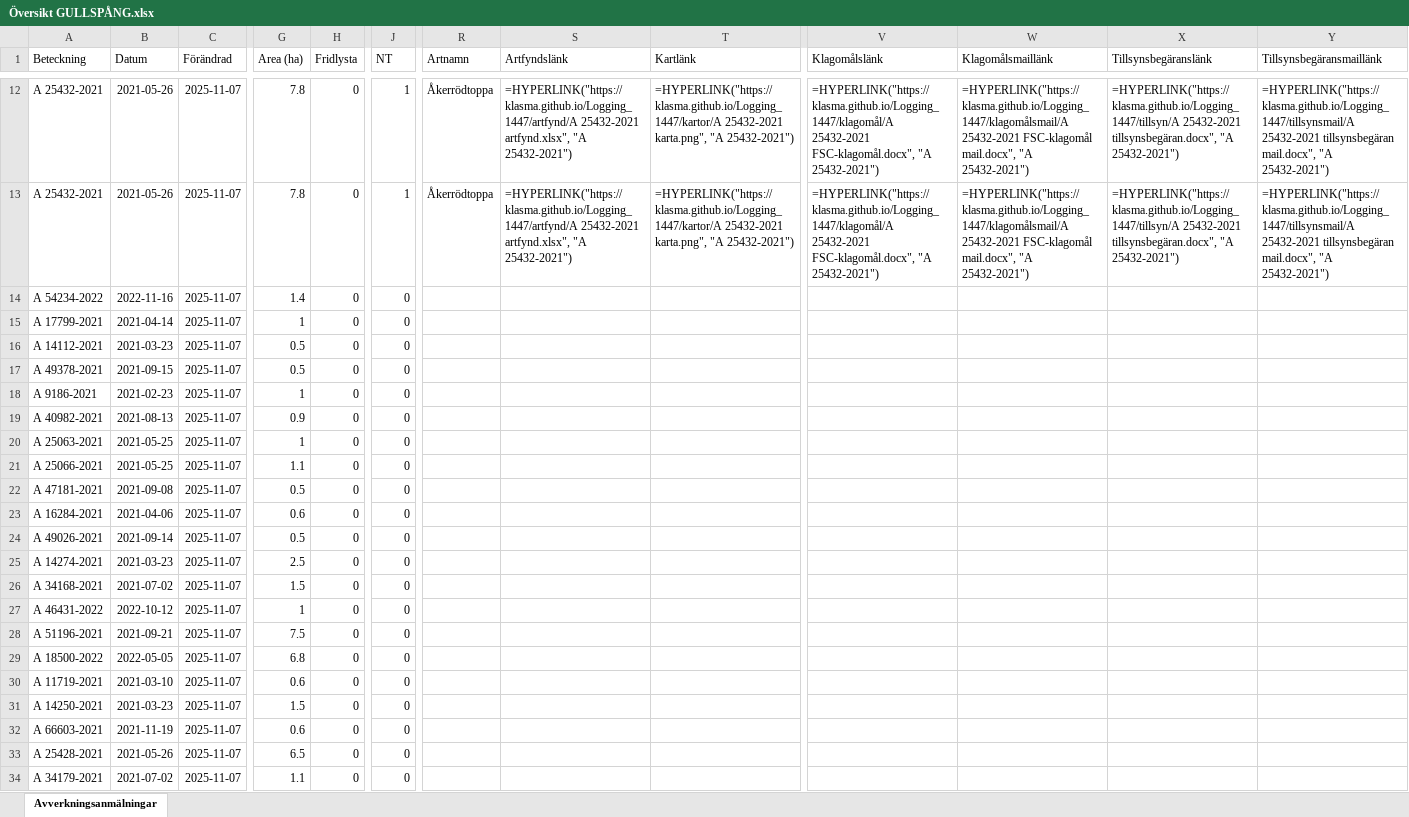
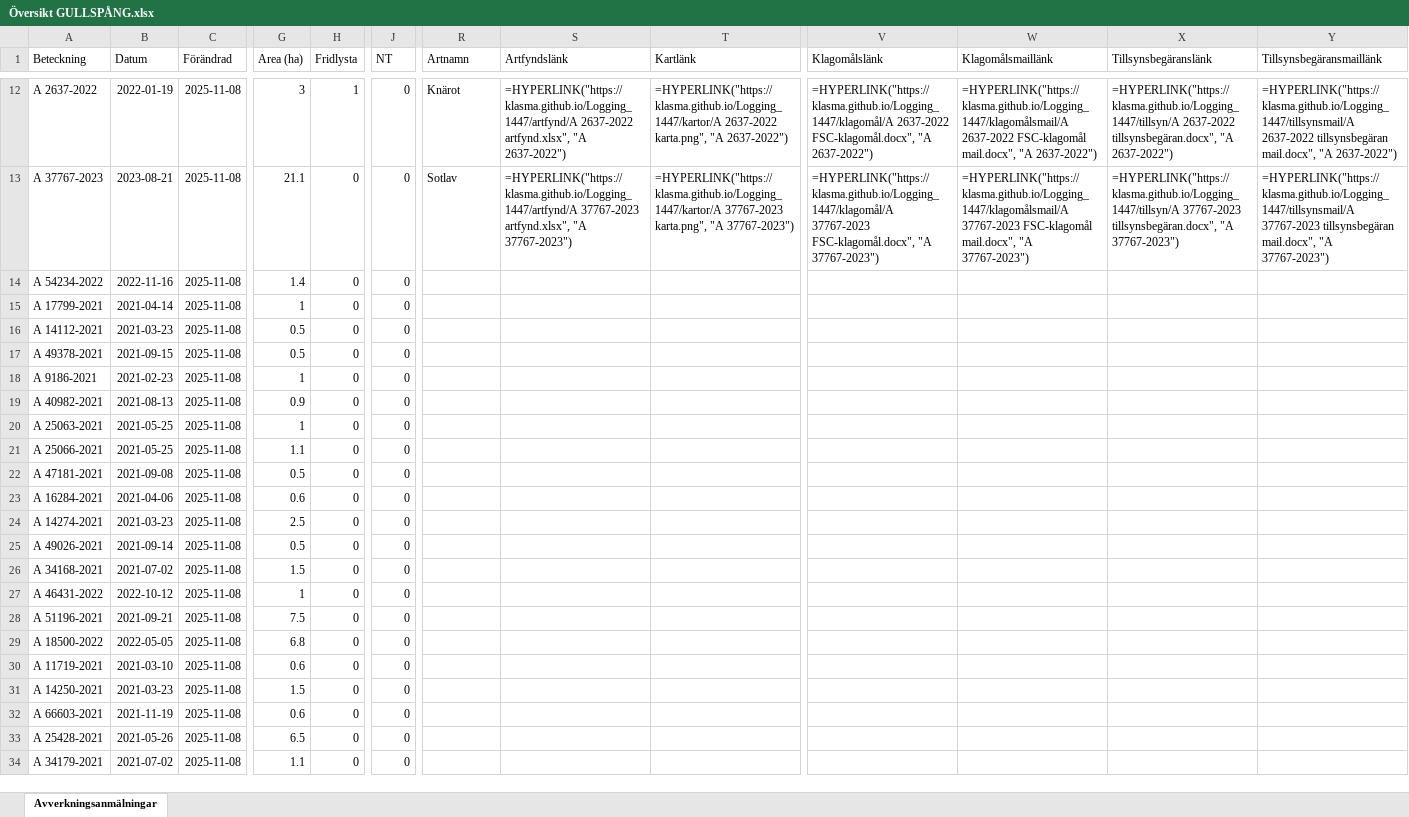
Before and after one commit to klasma/Logging_1447, an Excel workbook: Översikt GULLSPÅNG.xlsx, sheet Avverkningsanmälningar, drawn as a sheet; only a part is shown, gaps mark what is left out; values as stored, in another font and other column widths than the file's, no borders; formulas without a stored value are shown as written; the diff covers the shown part only; the diff names each change by its address in the sheet, - before the commit and + after, or states it on an @@ line.

```diff
--- a/Översikt GULLSPÅNG.xlsx (sheet Avverkningsanmälningar)
+++ b/Översikt GULLSPÅNG.xlsx (sheet Avverkningsanmälningar)
-A12 (Beteckning): A 25432-2021
+A12 (Beteckning): A 2637-2022
-B12 (Datum): 2021-05-26
+B12 (Datum): 2022-01-19
-C12:C34 (Förändrad): 2025-11-07
+C12:C34 (Förändrad): 2025-11-08
-G12 (Area (ha)): 7.8
+G12 (Area (ha)): 3
-H12 (Fridlysta): 0
+H12 (Fridlysta): 1
-J12:J13 (NT): 1
+J12:J13 (NT): 0
-R12 (Artnamn): Åkerrödtoppa
+R12 (Artnamn): Knärot
-S12 (Artfyndslänk): =HYPERLINK("https://klasma.github.io/Logging_1447/artfynd/A 25432-2021 artfynd.xlsx", "A 25432-2021")
+S12 (Artfyndslänk): =HYPERLINK("https://klasma.github.io/Logging_1447/artfynd/A 2637-2022 artfynd.xlsx", "A 2637-2022")
-T12 (Kartlänk): =HYPERLINK("https://klasma.github.io/Logging_1447/kartor/A 25432-2021 karta.png", "A 25432-2021")
+T12 (Kartlänk): =HYPERLINK("https://klasma.github.io/Logging_1447/kartor/A 2637-2022 karta.png", "A 2637-2022")
-V12 (Klagomålslänk): =HYPERLINK("https://klasma.github.io/Logging_1447/klagomål/A 25432-2021 FSC-klagomål.docx", "A 25432-2021")
+V12 (Klagomålslänk): =HYPERLINK("https://klasma.github.io/Logging_1447/klagomål/A 2637-2022 FSC-klagomål.docx", "A 2637-2022")
-W12 (Klagomålsmaillänk): =HYPERLINK("https://klasma.github.io/Logging_1447/klagomålsmail/A 25432-2021 FSC-klagomål mail.docx", "A 25432-2021")
+W12 (Klagomålsmaillänk): =HYPERLINK("https://klasma.github.io/Logging_1447/klagomålsmail/A 2637-2022 FSC-klagomål mail.docx", "A 2637-2022")
-X12 (Tillsynsbegäranslänk): =HYPERLINK("https://klasma.github.io/Logging_1447/tillsyn/A 25432-2021 tillsynsbegäran.docx", "A 25432-2021")
+X12 (Tillsynsbegäranslänk): =HYPERLINK("https://klasma.github.io/Logging_1447/tillsyn/A 2637-2022 tillsynsbegäran.docx", "A 2637-2022")
-Y12 (Tillsynsbegäransmaillänk): =HYPERLINK("https://klasma.github.io/Logging_1447/tillsynsmail/A 25432-2021 tillsynsbegäran mail.docx", "A 25432-2021")
+Y12 (Tillsynsbegäransmaillänk): =HYPERLINK("https://klasma.github.io/Logging_1447/tillsynsmail/A 2637-2022 tillsynsbegäran mail.docx", "A 2637-2022")
-A13 (Beteckning): A 25432-2021
+A13 (Beteckning): A 37767-2023
-B13 (Datum): 2021-05-26
+B13 (Datum): 2023-08-21
-G13 (Area (ha)): 7.8
+G13 (Area (ha)): 21.1
-R13 (Artnamn): Åkerrödtoppa
+R13 (Artnamn): Sotlav
-S13 (Artfyndslänk): =HYPERLINK("https://klasma.github.io/Logging_1447/artfynd/A 25432-2021 artfynd.xlsx", "A 25432-2021")
+S13 (Artfyndslänk): =HYPERLINK("https://klasma.github.io/Logging_1447/artfynd/A 37767-2023 artfynd.xlsx", "A 37767-2023")
-T13 (Kartlänk): =HYPERLINK("https://klasma.github.io/Logging_1447/kartor/A 25432-2021 karta.png", "A 25432-2021")
+T13 (Kartlänk): =HYPERLINK("https://klasma.github.io/Logging_1447/kartor/A 37767-2023 karta.png", "A 37767-2023")
-V13 (Klagomålslänk): =HYPERLINK("https://klasma.github.io/Logging_1447/klagomål/A 25432-2021 FSC-klagomål.docx", "A 25432-2021")
+V13 (Klagomålslänk): =HYPERLINK("https://klasma.github.io/Logging_1447/klagomål/A 37767-2023 FSC-klagomål.docx", "A 37767-2023")
-W13 (Klagomålsmaillänk): =HYPERLINK("https://klasma.github.io/Logging_1447/klagomålsmail/A 25432-2021 FSC-klagomål mail.docx", "A 25432-2021")
+W13 (Klagomålsmaillänk): =HYPERLINK("https://klasma.github.io/Logging_1447/klagomålsmail/A 37767-2023 FSC-klagomål mail.docx", "A 37767-2023")
-X13 (Tillsynsbegäranslänk): =HYPERLINK("https://klasma.github.io/Logging_1447/tillsyn/A 25432-2021 tillsynsbegäran.docx", "A 25432-2021")
+X13 (Tillsynsbegäranslänk): =HYPERLINK("https://klasma.github.io/Logging_1447/tillsyn/A 37767-2023 tillsynsbegäran.docx", "A 37767-2023")
-Y13 (Tillsynsbegäransmaillänk): =HYPERLINK("https://klasma.github.io/Logging_1447/tillsynsmail/A 25432-2021 tillsynsbegäran mail.docx", "A 25432-2021")
+Y13 (Tillsynsbegäransmaillänk): =HYPERLINK("https://klasma.github.io/Logging_1447/tillsynsmail/A 37767-2023 tillsynsbegäran mail.docx", "A 37767-2023")
-A24 (Beteckning): A 49026-2021
+A24 (Beteckning): A 14274-2021
-B24 (Datum): 2021-09-14
+B24 (Datum): 2021-03-23
-G24 (Area (ha)): 0.5
+G24 (Area (ha)): 2.5
-A25 (Beteckning): A 14274-2021
+A25 (Beteckning): A 49026-2021
-B25 (Datum): 2021-03-23
+B25 (Datum): 2021-09-14
-G25 (Area (ha)): 2.5
+G25 (Area (ha)): 0.5
```
Also changed, not shown: 1047 edited cells elsewhere in this sheet, artfynd/A 12709-2025 artfynd.xlsx, artfynd/A 18778-2025 artfynd.xlsx, 57 other files.
